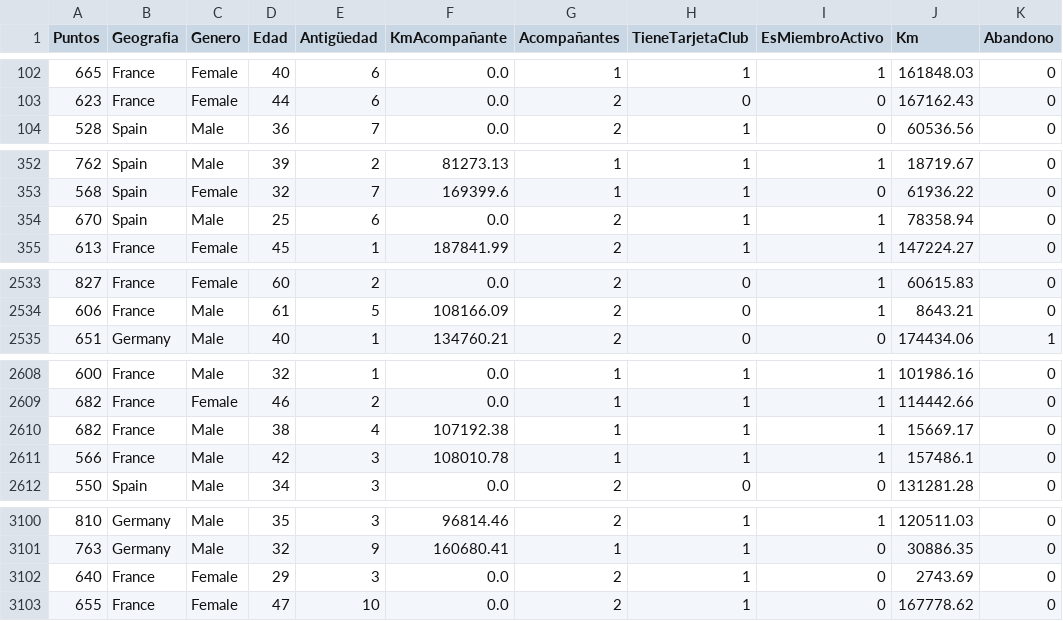
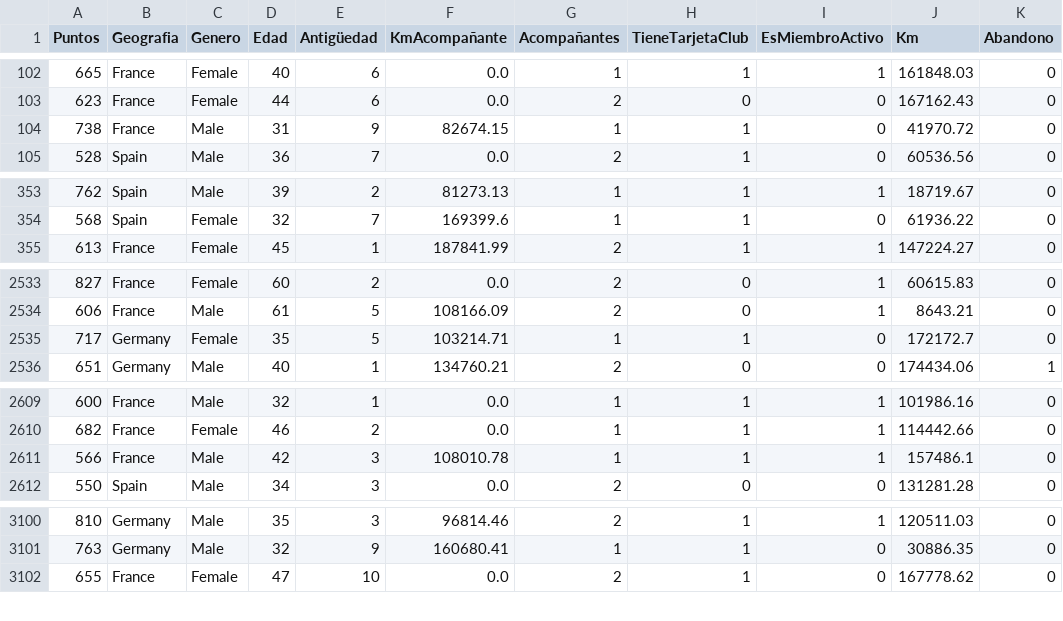
Before and after one commit to edusule/lab-watsonx-railway-use-case, a CSV file: resources/output_data/train_data_churn.csv, drawn as a sheet; only a part is shown, gaps mark what is left out; removed rows and columns are numbered as before the commit, all else as after; the diff covers the shown part only; the diff names each change by its address in the sheet, - before the commit and + after, or states it on an @@ line.

```diff
--- a/resources/output_data/train_data_churn.csv
+++ b/resources/output_data/train_data_churn.csv
+row 104: 738 | France | Male | 31 | 9 | 82674.15 | 1 | 1 | 0 | 41970.72 | 0
-row 354: 670 | Spain | Male | 25 | 6 | 0.0 | 2 | 1 | 1 | 78358.94 | 0
+row 2535: 717 | Germany | Female | 35 | 5 | 103214.71 | 1 | 1 | 0 | 172172.7 | 0
-row 2610: 682 | France | Male | 38 | 4 | 107192.38 | 1 | 1 | 1 | 15669.17 | 0
-row 3102: 640 | France | Female | 29 | 3 | 0.0 | 2 | 1 | 0 | 2743.69 | 0
```
Also changed, not shown: 3 added rows and 7 removed rows elsewhere in this file, resources/output_data/test_data_churn.csv, 8 other files.
